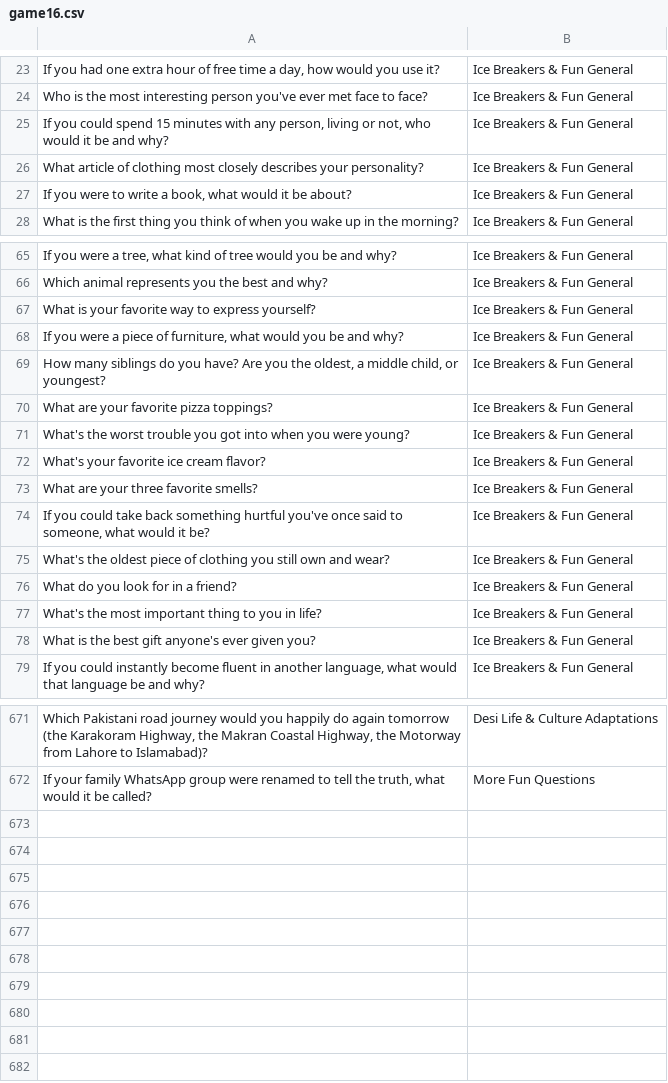
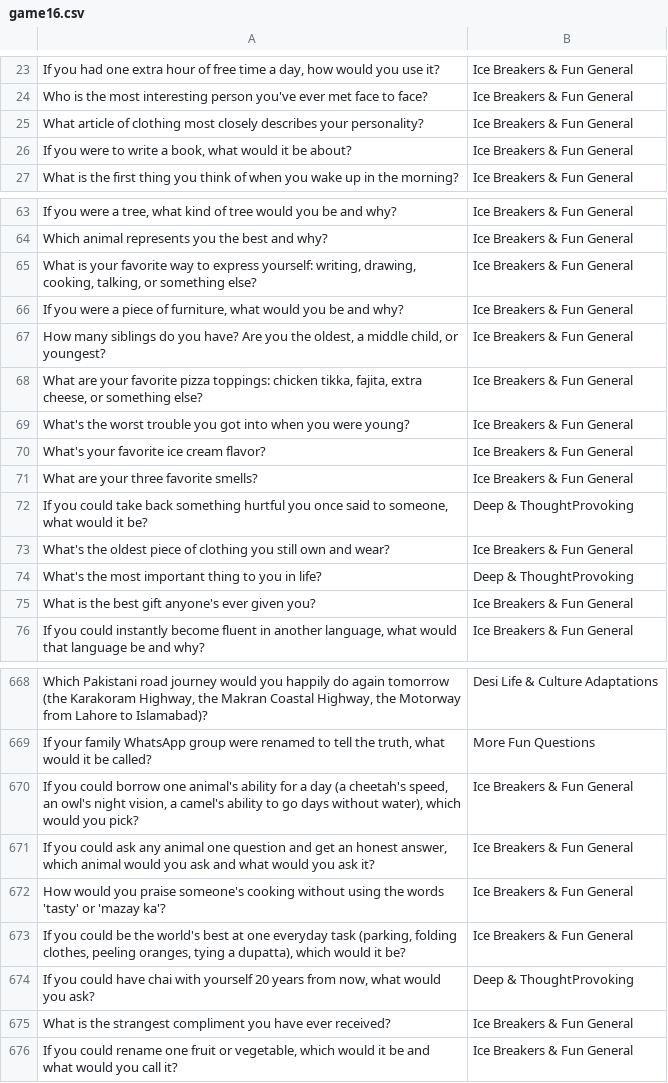
Before and after one commit to theshabab/jorbox, a CSV file: data/seed/data/game16.csv, drawn as a sheet; only a part is shown, gaps mark what is left out; removed rows and columns are numbered as before the commit, all else as after; the diff covers the shown part only; the diff names each change by its address in the sheet, - before the commit and + after, or states it on an @@ line.

```diff
--- a/data/seed/data/game16.csv
+++ b/data/seed/data/game16.csv
-row 25: If you could spend 15 minutes with any person, living or not, who would it be and why? | Ice Breakers & Fun General
-A65: …to express yourself?
+A65: …to express yourself: writing, drawing, cooking, talking, or something else?
-A68: …favorite pizza toppings?
+A68: …favorite pizza toppings: chicken tikka, fajita, extra cheese, or something else?
-row 74: If you could take back something hurtful you've once said to someone, what would it be? | Ice Breakers & Fun General
+row 72: If you could take back something hurtful you once said to someone, what would it be? | Deep & ThoughtProvoking
-row 76: What do you look for in a friend? | Ice Breakers & Fun General
-B74: Ice Breakers & Fun General
+B74: Deep & ThoughtProvoking
+row 670: If you could borrow one animal's ability for a day (a cheetah's speed, an owl's night vision, a camel's ability to go days without water), which would you pick? | Ice Breakers & Fun General
+row 671: If you could ask any animal one question and get an honest answer, which animal would you ask and what would you ask it? | Ice Breakers & Fun General
+row 672: How would you praise someone's cooking without using the words 'tasty' or 'mazay ka'? | Ice Breakers & Fun General
+row 673: If you could be the world's best at one everyday task (parking, folding clothes, peeling oranges, tying a dupatta), which would it be? | Ice Breakers & Fun General
+row 674: If you could have chai with yourself 20 years from now, what would you ask? | Deep & ThoughtProvoking
+row 675: What is the strangest compliment you have ever received? | Ice Breakers & Fun General
+row 676: If you could rename one fruit or vegetable, which would it be and what would you call it? | Ice Breakers & Fun General
```
Also changed, not shown: 1 removed row and 4 edited cells elsewhere in this file, data/seed/data/game13.csv, data/seed/data/game14.csv, 5 other files.
